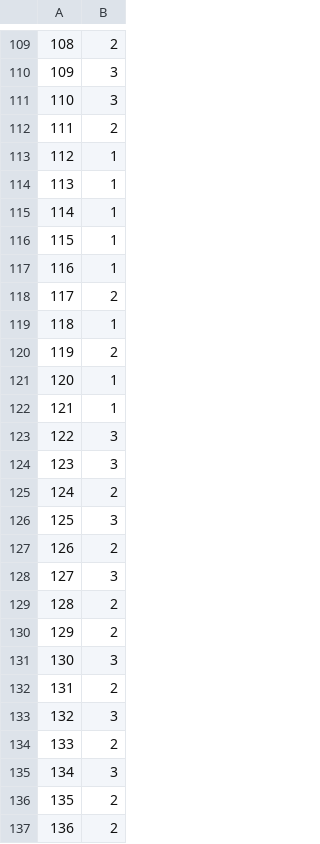
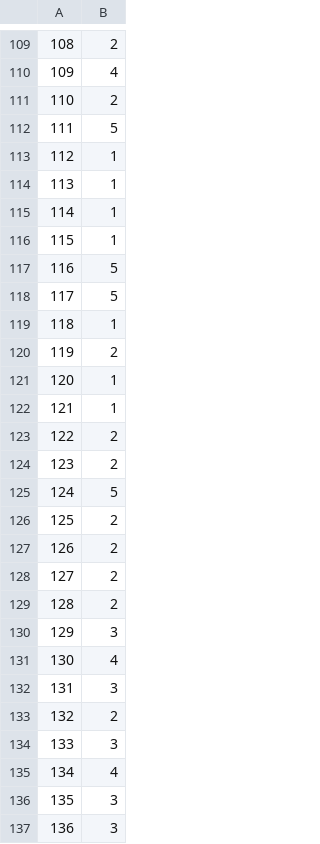
Before and after one commit to Jayanth-kumar5566/ML_OMICS, a CSV file: SNF_4/labels.csv, drawn as a sheet; only a part is shown, gaps mark what is left out; the diff covers the shown part only.

```diff
--- a/SNF_4/labels.csv
+++ b/SNF_4/labels.csv
@@ -109,5 +109,5 @@
 "108",2
-"109",3
-"110",3
-"111",2
+"109",4
+"110",2
+"111",5
 "112",1
@@ -116,4 +116,4 @@
 "115",1
-"116",1
-"117",2
+"116",5
+"117",5
 "118",1
@@ -122,16 +122,16 @@
 "121",1
-"122",3
-"123",3
-"124",2
-"125",3
+"122",2
+"123",2
+"124",5
+"125",2
 "126",2
-"127",3
+"127",2
 "128",2
-"129",2
-"130",3
-"131",2
-"132",3
-"133",2
-"134",3
-"135",2
-"136",2
+"129",3
+"130",4
+"131",3
+"132",2
+"133",3
+"134",4
+"135",3
+"136",3
```
Also changed, not shown: 127 edited cells elsewhere in this file, SNF_4/merged_matrix.csv, 1 other file.
